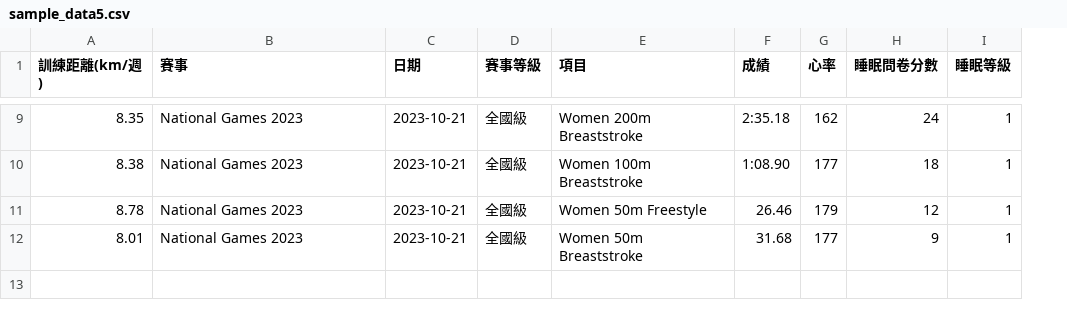
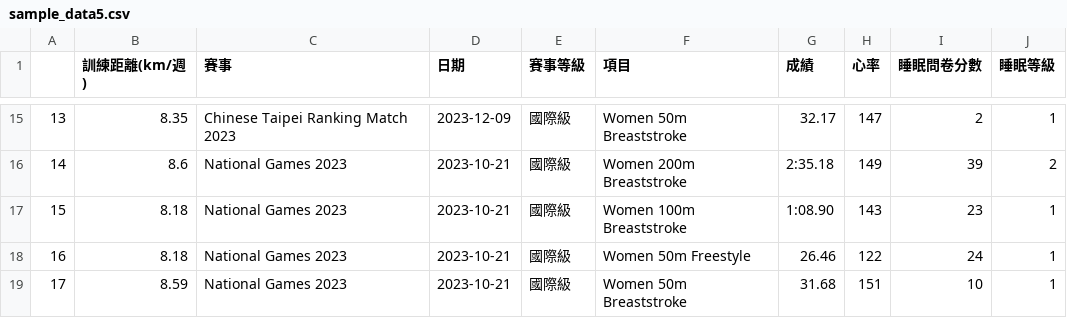
Before and after one commit to momonong/swim-apps-reviews-analysis, a CSV file: mock_data/sample_data5.csv, drawn as a sheet; only a part is shown, gaps mark what is left out; addresses are those after the commit; the diff covers the shown part only; the diff names each change by its address in the sheet, - before the commit and + after, or states it on an @@ line.

```diff
--- a/mock_data/sample_data5.csv
+++ b/mock_data/sample_data5.csv
+column A, row 15: 13; rows 17-19: 15 | 16 | 17
-C15 (賽事): National Games 2023
+C15 (賽事): Chinese Taipei Ranking Match 2023
-D15 (日期): 2023-10-21
+D15 (日期): 2023-12-09
-E15 (賽事等級): 全國級
+E15 (賽事等級): 國際級
-F15 (項目): Women 200m Breaststroke
+F15 (項目): Women 50m Breaststroke
-G15 (成績): 2:35.18
+G15 (成績): 32.17
-H15 (心率): 162
+H15 (心率): 147
-I15 (睡眠問卷分數): 24
+I15 (睡眠問卷分數): 2
+row 16: 14 | 8.6 | National Games 2023 | 2023-10-21 | 國際級 | Women 200m Breaststroke | 2:35.18 | 149 | 39 | 2
-B17 (訓練距離(km/週)): 8.38
+B17 (訓練距離(km/週)): 8.18
-E17:E19 (賽事等級): 全國級
+E17:E19 (賽事等級): 國際級
-H17 (心率): 177
+H17 (心率): 143
-I17 (睡眠問卷分數): 18
+I17 (睡眠問卷分數): 23
-B18 (訓練距離(km/週)): 8.78
+B18 (訓練距離(km/週)): 8.18
-H18 (心率): 179
+H18 (心率): 122
-I18 (睡眠問卷分數): 12
+I18 (睡眠問卷分數): 24
-B19 (訓練距離(km/週)): 8.01
+B19 (訓練距離(km/週)): 8.59
-H19 (心率): 177
+H19 (心率): 151
-I19 (睡眠問卷分數): 9
+I19 (睡眠問卷分數): 10
```
Also changed, not shown: 7 added rows, 1 removed row and 17 edited cells elsewhere in this file, 4 other files.
